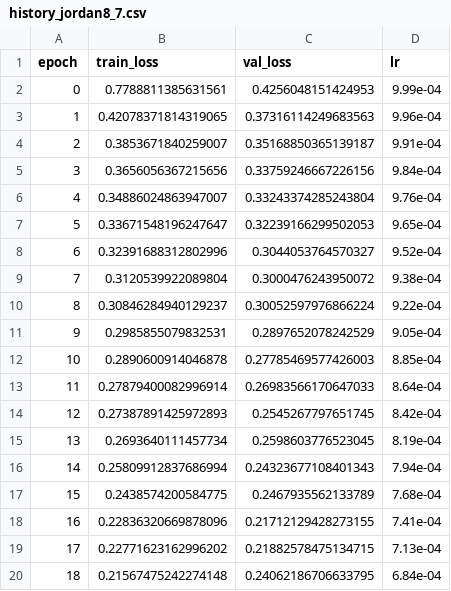
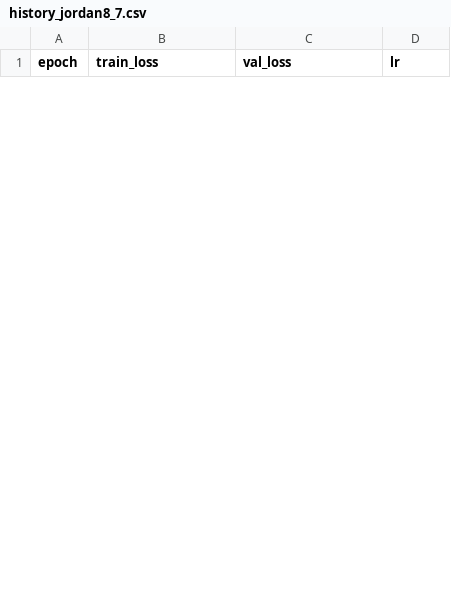
Before and after one commit to Michozord/Jordan_Transformer, a CSV file: sandbox/history_jordan8_7.csv, drawn as a sheet; only a part is shown; removed rows and columns are numbered as before the commit, all else as after; the diff covers the shown part only; the diff names each change by its address in the sheet, - before the commit and + after, or states it on an @@ line.

```diff
--- a/sandbox/history_jordan8_7.csv
+++ b/sandbox/history_jordan8_7.csv
-row 2: 0 | 0.7788811385631561 | 0.4256048151424953 | 9.99e-04
-row 3: 1 | 0.42078371814319065 | 0.37316114249683563 | 9.96e-04
-row 4: 2 | 0.3853671840259007 | 0.35168850365139187 | 9.91e-04
-row 5: 3 | 0.3656056367215656 | 0.33759246667226156 | 9.84e-04
-row 6: 4 | 0.34886024863947007 | 0.33243374285243804 | 9.76e-04
-row 7: 5 | 0.33671548196247647 | 0.32239166299502053 | 9.65e-04
-row 8: 6 | 0.32391688312802996 | 0.3044053764570327 | 9.52e-04
-row 9: 7 | 0.3120539922089804 | 0.3000476243950072 | 9.38e-04
-row 10: 8 | 0.30846284940129237 | 0.30052597976866224 | 9.22e-04
-row 11: 9 | 0.2985855079832531 | 0.2897652078242529 | 9.05e-04
-row 12: 10 | 0.2890600914046878 | 0.27785469577426003 | 8.85e-04
-row 13: 11 | 0.27879400082996914 | 0.26983566170647033 | 8.64e-04
-row 14: 12 | 0.27387891425972893 | 0.2545267797651745 | 8.42e-04
-row 15: 13 | 0.2693640111457734 | 0.2598603776523045 | 8.19e-04
-row 16: 14 | 0.25809912837686994 | 0.24323677108401343 | 7.94e-04
-row 17: 15 | 0.2438574200584775 | 0.2467935562133789 | 7.68e-04
-row 18: 16 | 0.22836320669878096 | 0.21712129428273155 | 7.41e-04
-row 19: 17 | 0.22771623162996202 | 0.21882578475134715 | 7.13e-04
-row 20: 18 | 0.21567475242274148 | 0.24062186706633795 | 6.84e-04
```
Also changed, not shown: 10 added rows and 11 removed rows elsewhere in this file, sandbox/history_jordan8_19.csv, sandbox/history_jordan8_23.csv, 39 other files.
